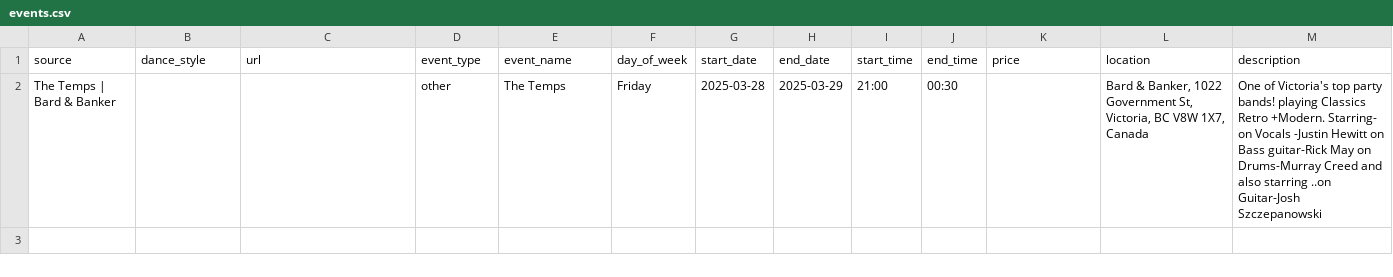
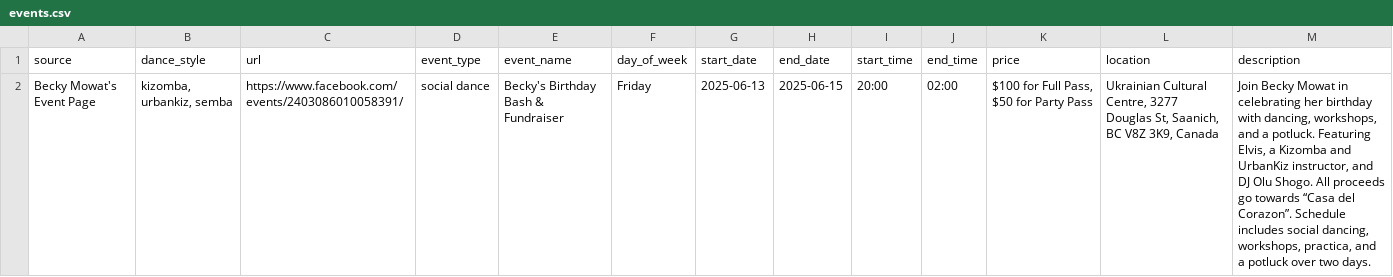
Before and after one commit to LindsayMoir/social_dance_app, a CSV file: output/events.csv, drawn as a sheet.

```diff
--- a/output/events.csv
+++ b/output/events.csv
@@ -1,2 +1,2 @@
 source,dance_style,url,event_type,event_name,day_of_week,start_date,end_date,start_time,end_time,price,location,description
-The Temps | Bard & Banker,,,other,The Temps,Friday,2025-03-28,2025-03-29,21:00,00:30,,"Bard & Banker, 1022 Government St, Victoria, BC V8W 1X7, Canada",One of Victoria's top party bands! playing Classics Retro +Modern. Starring- on Vocals -Justin Hewitt on Bass guitar-Rick May on Drums-Murray Creed and also starring ..on Guitar-Josh Szczepanowski
+Becky Mowat's Event Page,"kizomba, urbankiz, semba",https://www.facebook.com/events/2403086010058391/,social dance,Becky's Birthday Bash & Fundraiser,Friday,2025-06-13,2025-06-15,20:00,02:00,"$100 for Full Pass, $50 for Party Pass","Ukrainian Cultural Centre, 3277 Douglas St, Saanich, BC V8Z 3K9, Canada","Join Becky Mowat in celebrating her birthday with dancing, workshops, and a potluck. Featuring Elvis, a Kizomba and UrbanKiz instructor, and DJ Olu Shogo. All proceeds go towards “Casa del Corazon”. Schedule includes social dancing, workshops, practica, and a potluck over two days."
```
Also changed, not shown: checkpoint/fb_search_keywords.csv, data/urls/gs_urls.csv, 12 other files.
